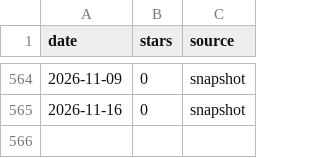
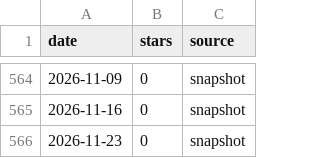
Before and after one commit to satty008/fredy, a CSV file: doc/star-history/star-history.csv, drawn as a sheet; only a part is shown, gaps mark what is left out.

```diff
--- a/doc/star-history/star-history.csv
+++ b/doc/star-history/star-history.csv
@@ -565 +565,2 @@ date,stars,source
 2026-11-16,0,snapshot
+2026-11-23,0,snapshot
```
Also changed, not shown: 2 other files.
